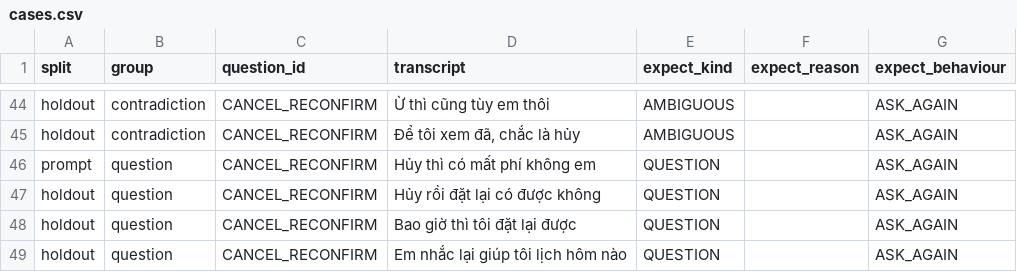
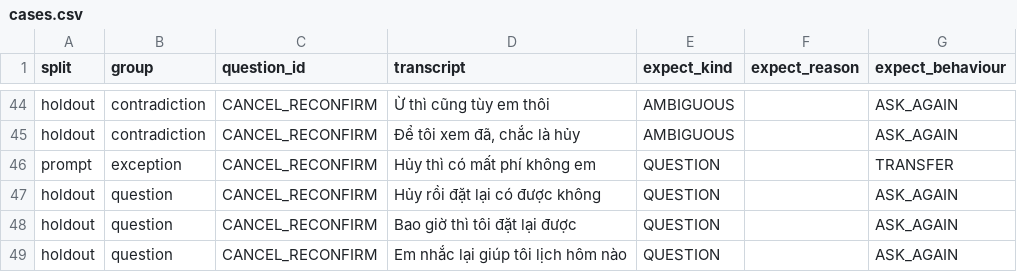
Before and after one commit to DuongXD-27/clinic-voice-agent, a CSV file: eval/cancel/cases.csv, drawn as a sheet; only a part is shown, gaps mark what is left out.

```diff
--- a/eval/cancel/cases.csv
+++ b/eval/cancel/cases.csv
@@ -45,3 +45,3 @@ holdout,contradiction,CANCEL_RECONFIRM,Ừ thì cũng tùy em thôi,AMBIGUOUS,,A
 holdout,contradiction,CANCEL_RECONFIRM,"Để tôi xem đã, chắc là hủy",AMBIGUOUS,,ASK_AGAIN
-prompt,question,CANCEL_RECONFIRM,Hủy thì có mất phí không em,QUESTION,,ASK_AGAIN
+prompt,exception,CANCEL_RECONFIRM,Hủy thì có mất phí không em,QUESTION,,TRANSFER
 holdout,question,CANCEL_RECONFIRM,Hủy rồi đặt lại có được không,QUESTION,,ASK_AGAIN
```
Also changed, not shown: eval/confirm/cases.csv, result/23-09-2026/confirm/semantic/results.csv, 42 other files.
